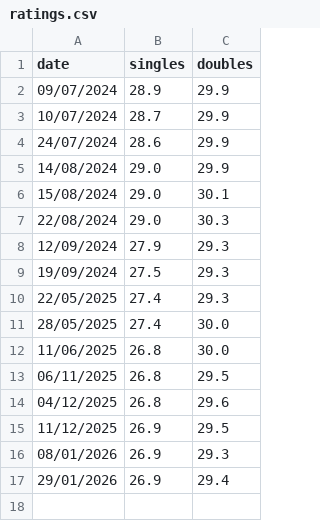
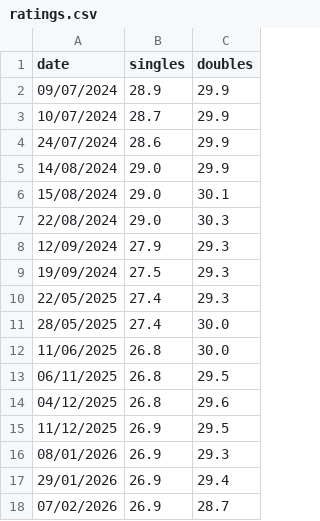
Before and after one commit to jamesrwhite/wtn, a CSV file: data/ratings.csv, drawn as a sheet; the diff names each change by its address in the sheet, - before the commit and + after, or states it on an @@ line.

Commit message:
Updated ratings

```diff
--- a/data/ratings.csv
+++ b/data/ratings.csv
+row 18: 07/02/2026 | 26.9 | 28.7
```
Also changed, not shown: 1 other file.
